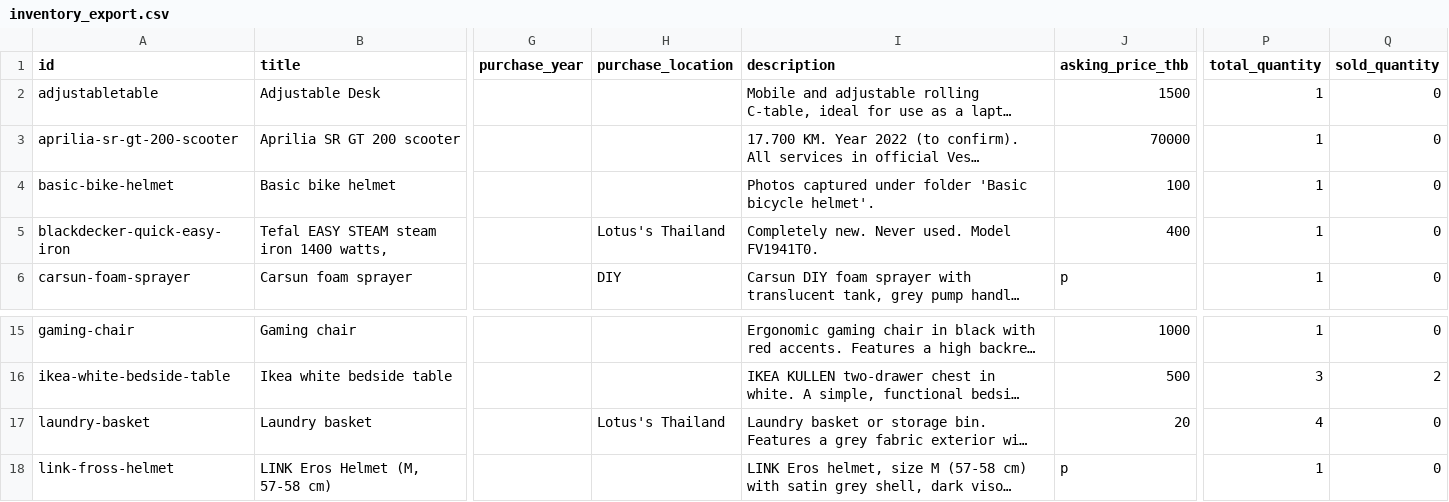
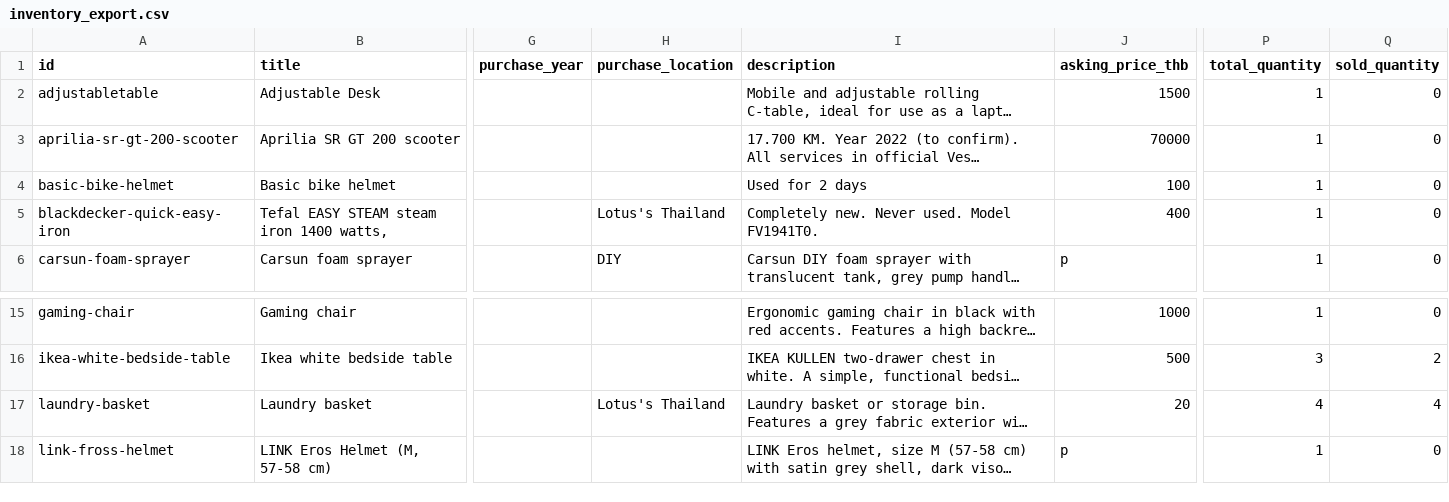
Before and after one commit to uguinard/espanol, a CSV file: onsale/inventory_export.csv, drawn as a sheet; only a part is shown, gaps mark what is left out; long unchanged cells end in …; the diff names each change by its address in the sheet, - before the commit and + after, or states it on an @@ line.

Commit message:
Update inventory_export.csv

```diff
--- a/onsale/inventory_export.csv
+++ b/onsale/inventory_export.csv
-I4 (description): Photos captured under folder 'Basic bicycle helmet'.
+I4 (description): Used for 2 days
-Q17 (sold_quantity): 0
+Q17 (sold_quantity): 4
```
